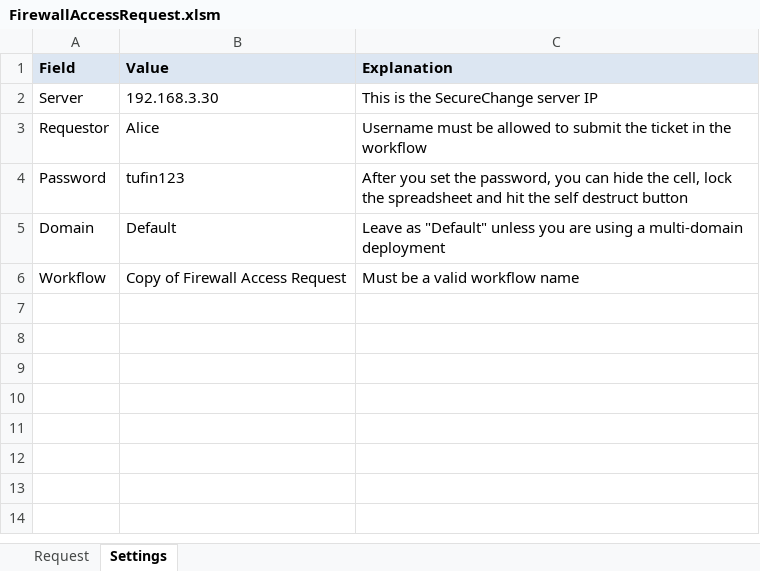
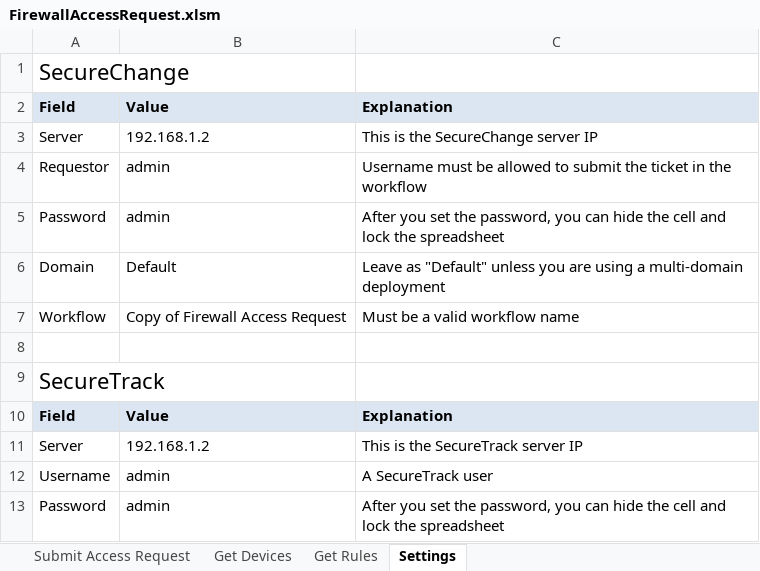
Before and after one commit to Tufin/Firewall-Access-Request, an Excel workbook: FirewallAccessRequest.xlsm, sheet Settings, drawn as a sheet; values as stored, in another font and other column widths than the file's, no borders; addresses are those after the commit; the diff names each change by its address in the sheet, - before the commit and + after, or states it on an @@ line.

Commit message:
New functionality: - Get devices from SecureTrack - Get rule base from SecureTrack

```diff
--- a/FirewallAccessRequest.xlsm (sheet Settings)
+++ b/FirewallAccessRequest.xlsm (sheet Settings)
-sheet tab: Request
+sheet tab: Submit Access Request
+sheet tab: Get Devices
+sheet tab: Get Rules
+row 1: SecureChange
-B3: 192.168.3.30
+B3: 192.168.1.2
-B4: Alice
+B4: admin
-B5: tufin123
+B5: admin
-C5: …hide the cell, lock the spreadsheet and hit the self destruct button
+C5: …hide the cell and lock the spreadsheet
+row 8: (empty)
+row 9: SecureTrack
+row 10: Field | Value | Explanation
+row 11: Server | 192.168.1.2 | This is the SecureTrack server IP
+row 12: Username | admin | A SecureTrack user
+row 13: Password | admin | After you set the password, you can hide the cell and lock the spreadsheet
```
Also changed, not shown: charts or pictures, 1 other file.
